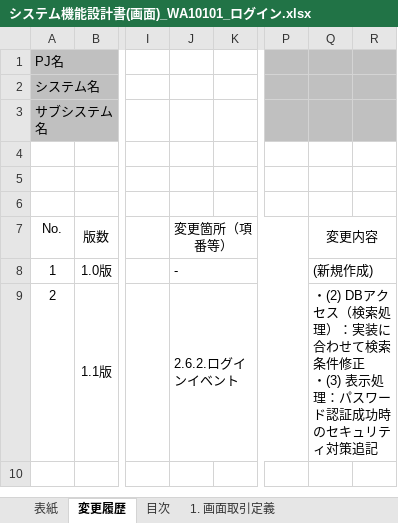
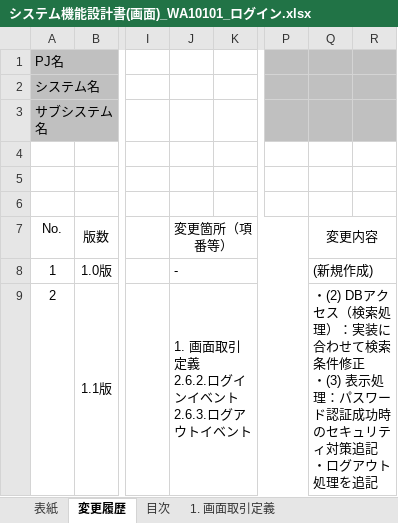
Before and after one commit to Fintan-contents/nablarch-system-development-guide, an Excel workbook: サンプルプロジェクト/設計書/A1_プロジェクト管理システム/030_アプリ設計/010_システム機能設計/システム機能設計書(画面)_WA10101_ログイン.xlsx, sheet 変更履歴, drawn as a sheet; only a part is shown, gaps mark what is left out; values as stored, in another font and other column widths than the file's, no borders; ↵ is a line break in a cell; the diff names each change by its address in the sheet, - before the commit and + after, or states it on an @@ line.

```diff
--- a/サンプルプロジェクト/設計書/A1_プロジェクト管理システム/030_アプリ設計/010_システム機能設計/システム機能設計書(画面)_WA10101_ログイン.xlsx (sheet 変更履歴)
+++ b/サンプルプロジェクト/設計書/A1_プロジェクト管理システム/030_アプリ設計/010_システム機能設計/システム機能設計書(画面)_WA10101_ログイン.xlsx (sheet 変更履歴)
-J9: 2.6.2.ログインイベント
+J9: 1. 画面取引定義 ↵ 2.6.2.ログインイベント ↵ 2.6.3.ログアウトイベント
-Q9: …対策追記
+Q9: …対策追記 ↵ ・ログアウト処理を追記
```
Also changed, not shown: sheet 2. WA10101(ログイン画面), sheet 1. 画面取引定義, サンプルプロジェクト/設計書/A1_プロジェクト管理システム/010_要件定義/040_画面設計/画面一覧_A1_プロジェクト管理システム.xlsx, サンプルプロジェクト/設計書/A1_プロジェクト管理システム/010_要件定義/040_画面設計/画面遷移図_プロジェクト管理システム.xlsx, 1 other file.
